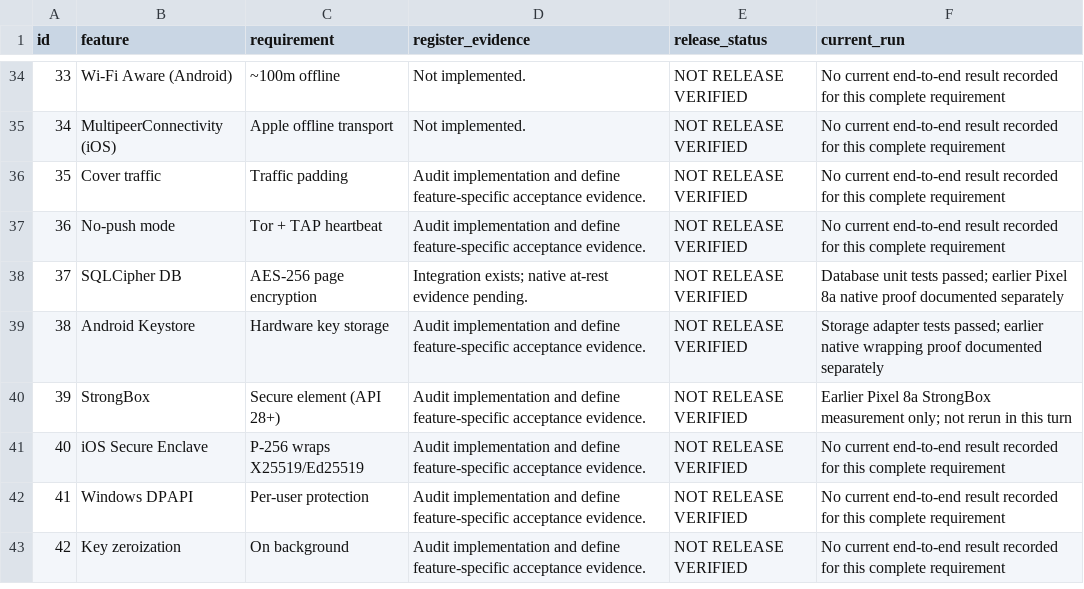
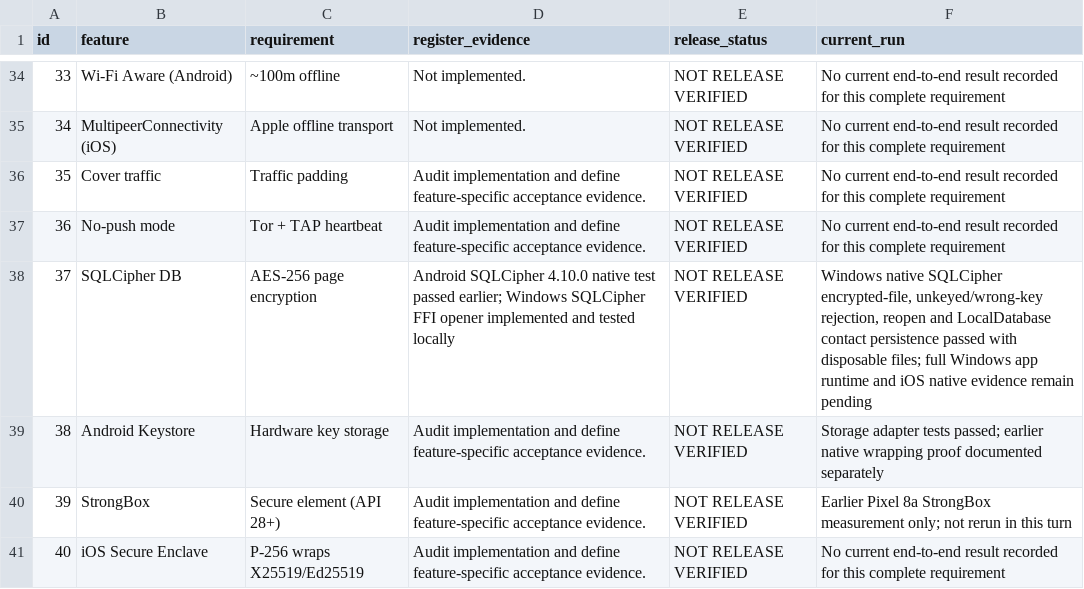
Before and after one commit to Chatur7x/Chhaya, a CSV file: docs/feature-verification-127.csv, drawn as a sheet; only a part is shown, gaps mark what is left out; the shorter side is filled out with more unchanged rows.

Commit message:
Add Windows SQLCipher storage with native encryption tests

```diff
--- a/docs/feature-verification-127.csv
+++ b/docs/feature-verification-127.csv
@@ -37,3 +37,3 @@ id,feature,requirement,register_evidence,release_status,current_run
 36,No-push mode,Tor + TAP heartbeat,Audit implementation and define feature-specific acceptance evidence.,NOT RELEASE VERIFIED,No current end-to-end result recorded for this complete requirement
-37,SQLCipher DB,AES-256 page encryption,Integration exists; native at-rest evidence pending.,NOT RELEASE VERIFIED,Database unit tests passed; earlier Pixel 8a native proof documented separately
+37,SQLCipher DB,AES-256 page encryption,Android SQLCipher 4.10.0 native test passed earlier; Windows SQLCipher FFI opener implemented and tested locally,NOT RELEASE VERIFIED,"Windows native SQLCipher encrypted-file, unkeyed/wrong-key rejection, reopen and LocalDatabase contact persistence passed with disposable files; full Windows app runtime and iOS native evidence remain pending"
 38,Android Keystore,Hardware key storage,Audit implementation and define feature-specific acceptance evidence.,NOT RELEASE VERIFIED,Storage adapter tests passed; earlier native wrapping proof documented separately
```
Also changed, not shown: 7 other files.
